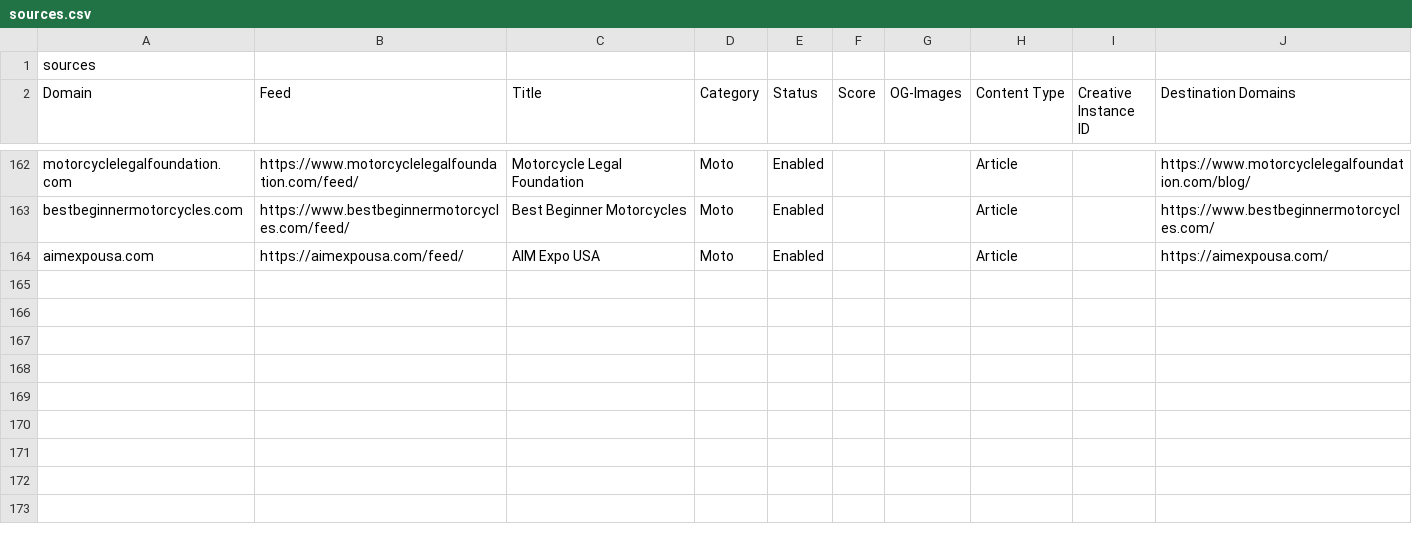
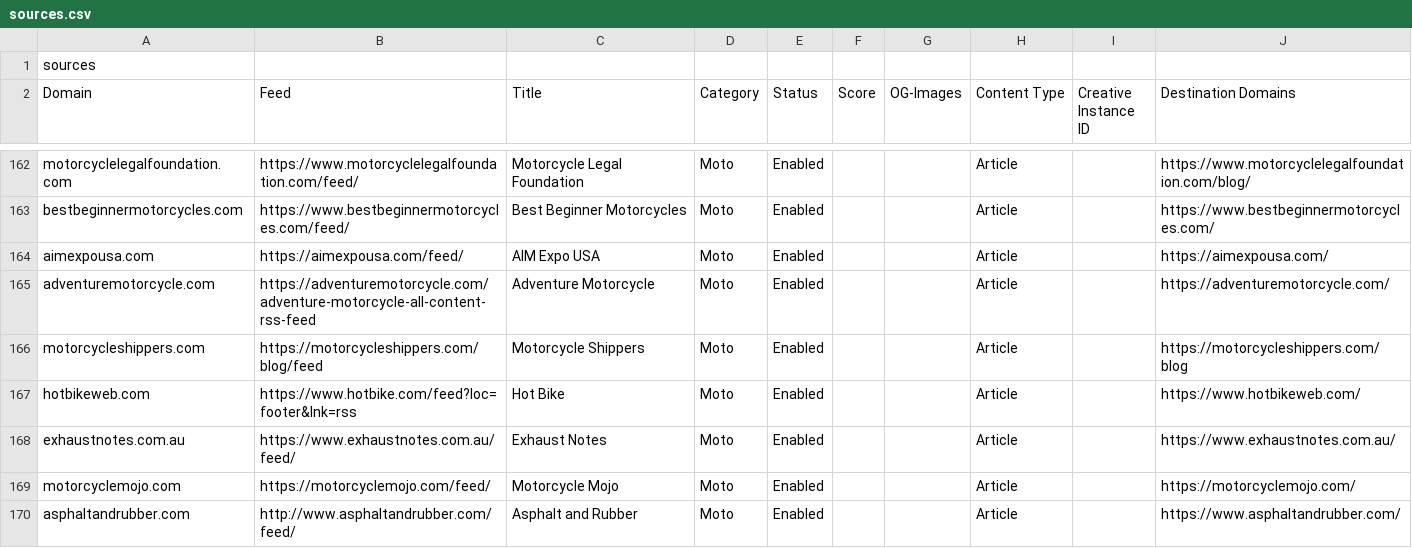
Before and after one commit to magnu5/news-aggregator, a CSV file: sources.csv, drawn as a sheet; only a part is shown, gaps mark what is left out; the diff names each change by its address in the sheet, - before the commit and + after, or states it on an @@ line.

Commit message:
more moto

```diff
--- a/sources.csv
+++ b/sources.csv
+row 165: adventuremotorcycle.com | https://adventuremotorcycle.com/adventure-motorcycle-all-content-rss-feed | Adventure Motorcycle | Moto | Enabled |  |  | Article |  | https://adventuremotorcycle.com/
+row 166: motorcycleshippers.com | https://motorcycleshippers.com/blog/feed | Motorcycle Shippers | Moto | Enabled |  |  | Article |  | https://motorcycleshippers.com/blog
+row 167: hotbikeweb.com | https://www.hotbike.com/feed?loc=footer&lnk=rss | Hot Bike | Moto | Enabled |  |  | Article |  | https://www.hotbikeweb.com/
+row 168: exhaustnotes.com.au | https://www.exhaustnotes.com.au/feed/ | Exhaust Notes | Moto | Enabled |  |  | Article |  | https://www.exhaustnotes.com.au/
+row 169: motorcyclemojo.com | https://motorcyclemojo.com/feed/ | Motorcycle Mojo | Moto | Enabled |  |  | Article |  | https://motorcyclemojo.com/
+row 170: asphaltandrubber.com | http://www.asphaltandrubber.com/feed/ | Asphalt and Rubber | Moto | Enabled |  |  | Article |  | https://www.asphaltandrubber.com/
```
